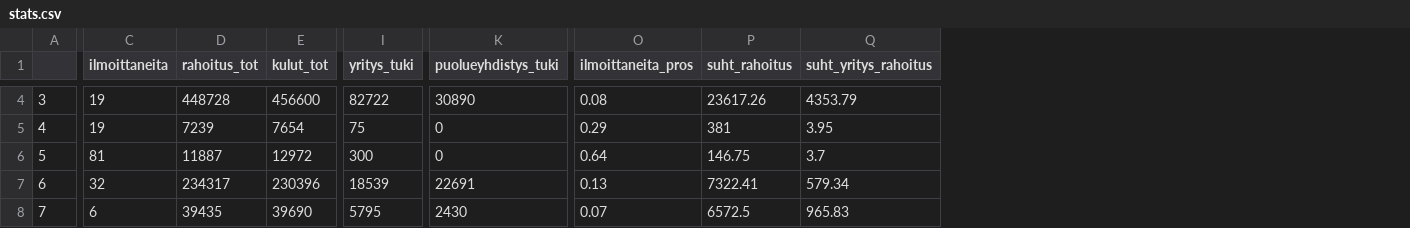
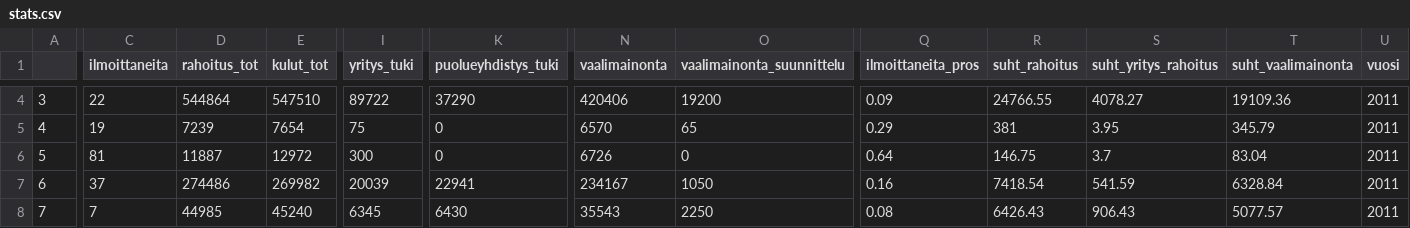
Before and after one commit to louhos/Vaaliraapija, a CSV file: aineisto/stats.csv, drawn as a sheet; only a part is shown, gaps mark what is left out; addresses are those after the commit; the diff covers the shown part only; the diff names each change by its address in the sheet, - before the commit and + after, or states it on an @@ line.

```diff
--- a/aineisto/stats.csv
+++ b/aineisto/stats.csv
+column N (vaalimainonta), rows 4-8: 420406 | 6570 | 6726 | 234167 | 35543
+column O (vaalimainonta_suunnittelu), rows 4-8: 19200 | 65 | 0 | 1050 | 2250
+column T (suht_vaalimainonta), rows 4-8: 19109.36 | 345.79 | 83.04 | 6328.84 | 5077.57
+column U (vuosi), rows 4-8: all 2011
-C4 (ilmoittaneita): 19
+C4 (ilmoittaneita): 22
-D4 (rahoitus_tot): 448728
+D4 (rahoitus_tot): 544864
-E4 (kulut_tot): 456600
+E4 (kulut_tot): 547510
-I4 (yritys_tuki): 82722
+I4 (yritys_tuki): 89722
-K4 (puolueyhdistys_tuki): 30890
+K4 (puolueyhdistys_tuki): 37290
-Q4 (ilmoittaneita_pros): 0.08
+Q4 (ilmoittaneita_pros): 0.09
-R4 (suht_rahoitus): 23617.26
+R4 (suht_rahoitus): 24766.55
-S4 (suht_yritys_rahoitus): 4353.79
+S4 (suht_yritys_rahoitus): 4078.27
-C7 (ilmoittaneita): 32
+C7 (ilmoittaneita): 37
-D7 (rahoitus_tot): 234317
+D7 (rahoitus_tot): 274486
-E7 (kulut_tot): 230396
+E7 (kulut_tot): 269982
-I7 (yritys_tuki): 18539
+I7 (yritys_tuki): 20039
-K7 (puolueyhdistys_tuki): 22691
+K7 (puolueyhdistys_tuki): 22941
-Q7 (ilmoittaneita_pros): 0.13
+Q7 (ilmoittaneita_pros): 0.16
-R7 (suht_rahoitus): 7322.41
+R7 (suht_rahoitus): 7418.54
-S7 (suht_yritys_rahoitus): 579.34
+S7 (suht_yritys_rahoitus): 541.59
-C8 (ilmoittaneita): 6
+C8 (ilmoittaneita): 7
-D8 (rahoitus_tot): 39435
+D8 (rahoitus_tot): 44985
-E8 (kulut_tot): 39690
+E8 (kulut_tot): 45240
-I8 (yritys_tuki): 5795
+I8 (yritys_tuki): 6345
-K8 (puolueyhdistys_tuki): 2430
+K8 (puolueyhdistys_tuki): 6430
-Q8 (ilmoittaneita_pros): 0.07
+Q8 (ilmoittaneita_pros): 0.08
-R8 (suht_rahoitus): 6572.5
+R8 (suht_rahoitus): 6426.43
-S8 (suht_yritys_rahoitus): 965.83
+S8 (suht_yritys_rahoitus): 906.43
```
Also changed, not shown: 72 edited cells elsewhere in this file, 20 other files.
